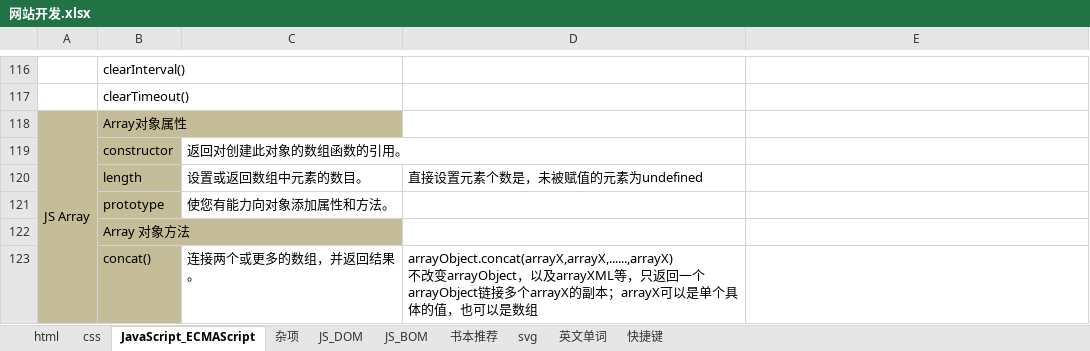
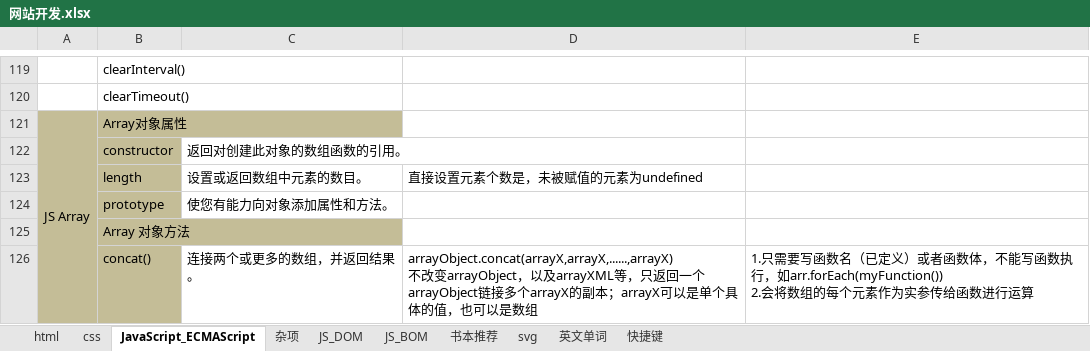
Before and after one commit to cestlaviefree/ife2018, an Excel workbook: 网站开发.xlsx, sheet JavaScript_ECMAScript, drawn as a sheet; only a part is shown, gaps mark what is left out; values as stored, in another font and other column widths than the file's, no borders; addresses are those after the commit; ↵ is a line break in a cell; the diff covers the shown part only; the diff names each change by its address in the sheet, - before the commit and + after, or states it on an @@ line.

```diff
--- a/网站开发.xlsx (sheet JavaScript_ECMAScript)
+++ b/网站开发.xlsx (sheet JavaScript_ECMAScript)
-E126: (empty)
+E126: 1.只需要写函数名（已定义）或者函数体，不能写函数执行，如arr.forEach(myFunction()) ↵ 2.会将数组的每个元素作为实参传给函数进行运算
```
Also changed, not shown: 14 added rows, 7 removed rows, 19 edited cells, cell formats and merged cells elsewhere in this sheet, 股市交易记录.xlsx.
